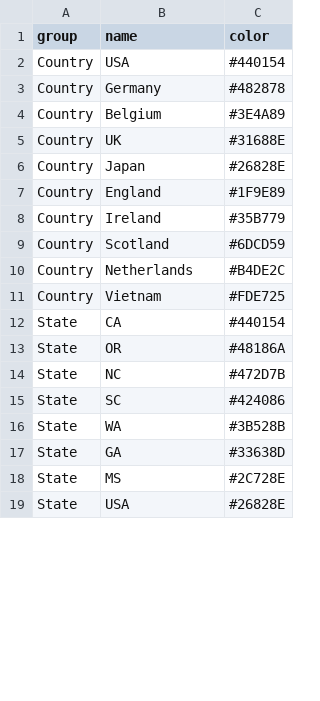
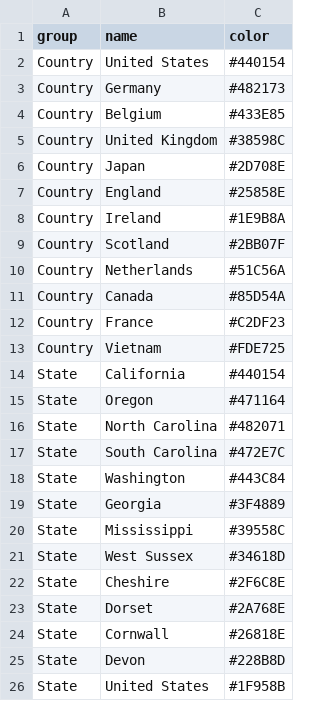
Before and after one commit to grunwaldlab/SuddenOakDeathSurveillance, a TSV file: data/colors.tsv, drawn as a sheet; only a part is shown; the diff covers the shown part only.

```diff
--- a/data/colors.tsv
+++ b/data/colors.tsv
@@ -1,19 +1,26 @@
 group	name	color
-Country	USA	#440154
-Country	Germany	#482878
-Country	Belgium	#3E4A89
-Country	UK	#31688E
-Country	Japan	#26828E
-Country	England	#1F9E89
-Country	Ireland	#35B779
-Country	Scotland	#6DCD59
-Country	Netherlands	#B4DE2C
+Country	United States	#440154
+Country	Germany	#482173
+Country	Belgium	#433E85
+Country	United Kingdom	#38598C
+Country	Japan	#2D708E
+Country	England	#25858E
+Country	Ireland	#1E9B8A
+Country	Scotland	#2BB07F
+Country	Netherlands	#51C56A
+Country	Canada	#85D54A
+Country	France	#C2DF23
 Country	Vietnam	#FDE725
-State	CA	#440154
-State	OR	#48186A
-State	NC	#472D7B
-State	SC	#424086
-State	WA	#3B528B
-State	GA	#33638D
-State	MS	#2C728E
-State	USA	#26828E
+State	California	#440154
+State	Oregon	#471164
+State	North Carolina	#482071
+State	South Carolina	#472E7C
+State	Washington	#443C84
+State	Georgia	#3F4889
+State	Mississippi	#39558C
+State	West Sussex	#34618D
+State	Cheshire	#2F6C8E
+State	Dorset	#2A768E
+State	Cornwall	#26818E
+State	Devon	#228B8D
+State	United States	#1F958B
```
Also changed, not shown: 2 added rows and 9 edited cells elsewhere in this file, data/lat_longs.tsv, 6 other files.
